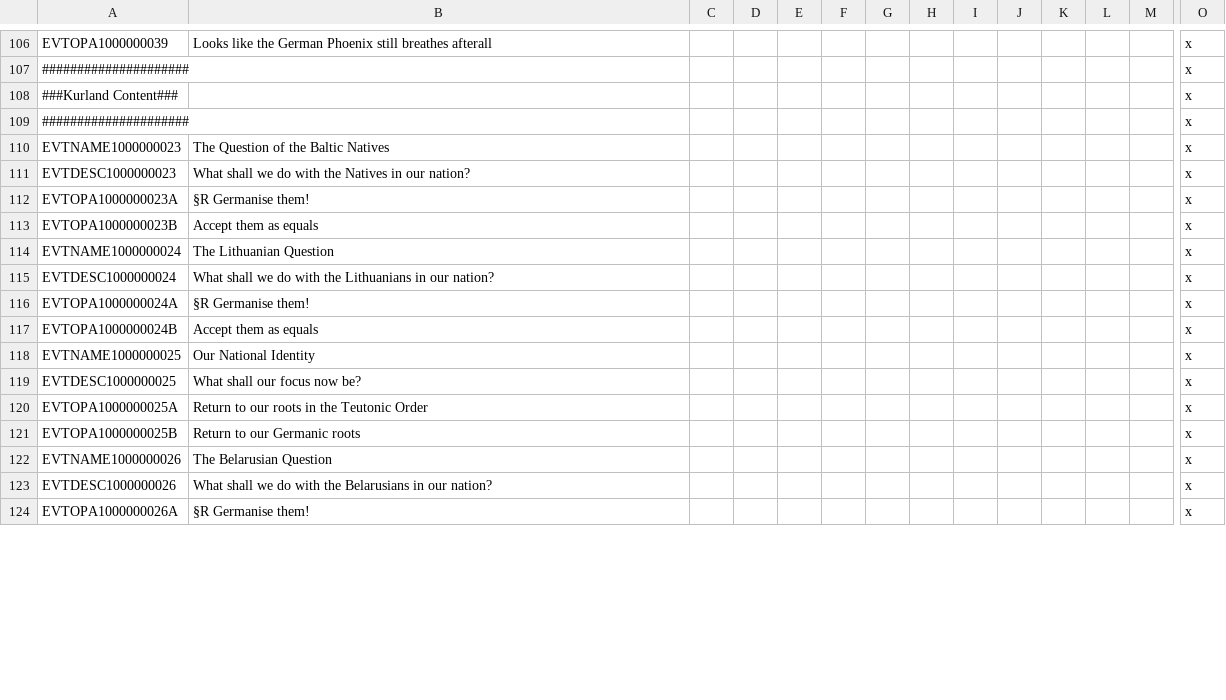
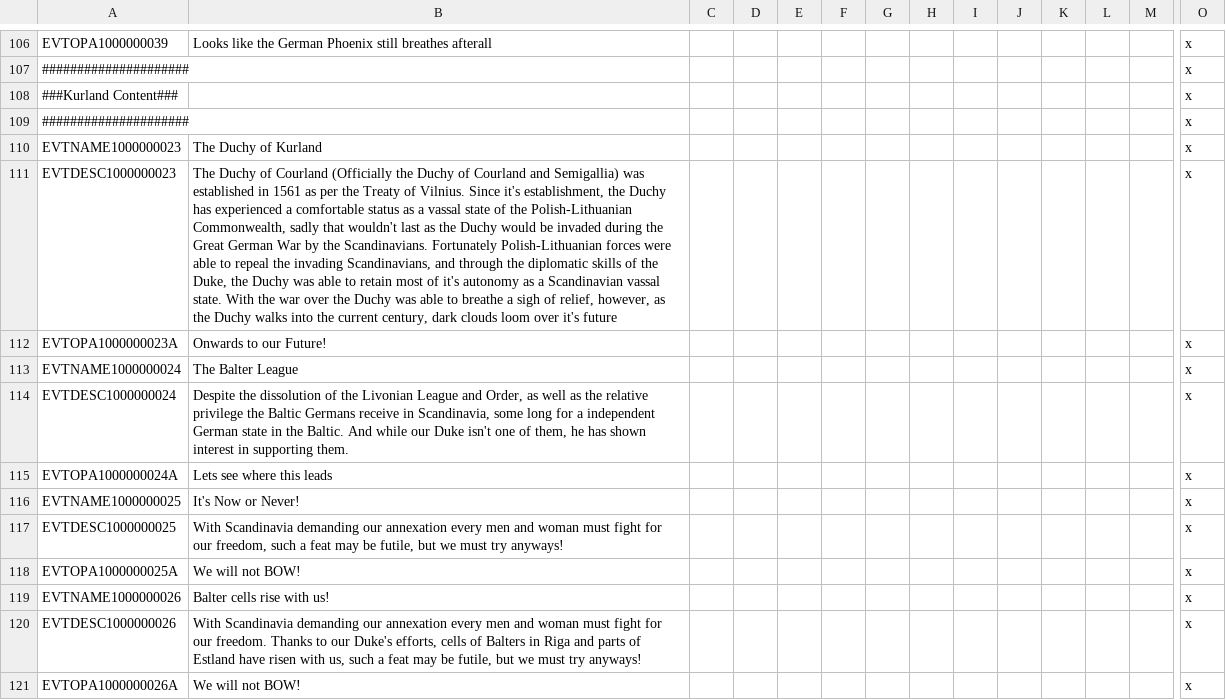
Before and after one commit to ClassicJj123/Jj-s-DoDFF-Schizo-Submod, a CSV file: Jj DODFF Schizo addon/localisation/Events.csv, drawn as a sheet; only a part is shown, gaps mark what is left out; removed rows and columns are numbered as before the commit, all else as after; rows hold the shown columns only; the diff covers the shown part only; the diff names each change by its address in the sheet, - before the commit and + after, or states it on an @@ line.

Commit message:
V1.6
- Re-added Yuan
- Partial content for radical HLR
- Partial reowrk for Kurland and neu Kurland (Please don't turn the mod for these tag please)
- Added a basic national campaigns
- Re-did schizo assimilation (Larping is to be expected

```diff
--- a/Jj DODFF Schizo addon/localisation/Events.csv
+++ b/Jj DODFF Schizo addon/localisation/Events.csv
-B110: The Question of the Baltic Natives
+B110: The Duchy of Kurland
-B111: What shall we do with the Natives in our nation?
+B111: The Duchy of Courland (Officially the Duchy of Courland and Semigallia) was established in 1561 as per the Treaty of Vilnius. Since it's establishment, the Duchy has experienced a comfortable status as a vassal state of the Polish-Lithuanian Commonwealth, sadly that wouldn't last as the Duchy would be invaded during the Great German War by the Scandinavians. Fortunately Polish-Lithuanian forces were able to repeal the invading Scandinavians, and through the diplomatic skills of the Duke, the Duchy was able to retain most of it's autonomy as a Scandinavian vassal state. With the war over the Duchy was able to breathe a sigh of relief, however, as the Duchy walks into the current century, dark clouds loom over it's future
-B112: §R Germanise them!
+B112: Onwards to our Future!
-row 113: EVTOPA1000000023B | Accept them as equals |  |  |  |  |  |  |  |  |  |  |  | x
-B113: The Lithuanian Question
+B113: The Balter League
-B114: What shall we do with the Lithuanians in our nation?
+B114: Despite the dissolution of the Livonian League and Order, as well as the relative privilege the Baltic Germans receive in Scandinavia, some long for a independent German state in the Baltic. And while our Duke isn't one of them, he has shown interest in supporting them.
-B115: §R Germanise them!
+B115: Lets see where this leads
-row 117: EVTOPA1000000024B | Accept them as equals |  |  |  |  |  |  |  |  |  |  |  | x
-B116: Our National Identity
+B116: It's Now or Never!
-B117: What shall our focus now be?
+B117: With Scandinavia demanding our annexation every men and woman must fight for our freedom, such a feat may be futile, but we must try anyways!
-B118: Return to our roots in the Teutonic Order
+B118: We will not BOW!
-row 121: EVTOPA1000000025B | Return to our Germanic roots |  |  |  |  |  |  |  |  |  |  |  | x
-B119: The Belarusian Question
+B119: Balter cells rise with us!
-B120: What shall we do with the Belarusians in our nation?
+B120: With Scandinavia demanding our annexation every men and woman must fight for our freedom. Thanks to our Duke's efforts, cells of Balters in Riga and parts of Estland have risen with us, such a feat may be futile, but we must try anyways!
-B121: §R Germanise them!
+B121: We will not BOW!
```
Also changed, not shown: 1 added row, 1 removed row and 12 edited cells elsewhere in this file, Jj DODFF Schizo addon/localisation/Decisions.csv, 45 other files.
